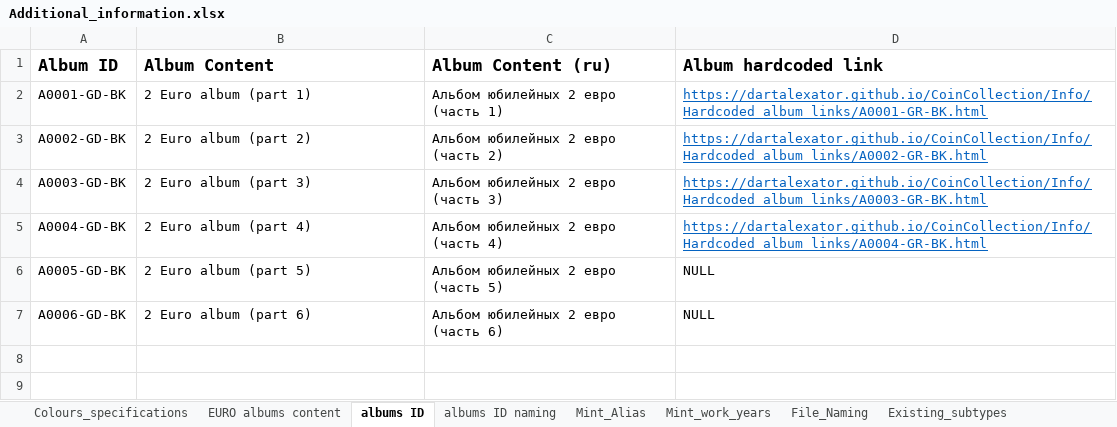
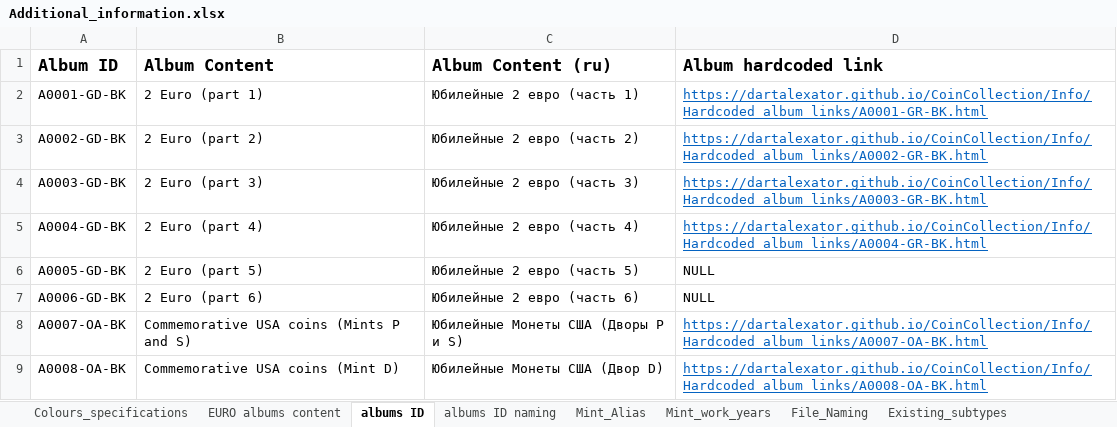
Before and after one commit to DartAlexator/CoinCollection, an Excel workbook: Info/Additional_information.xlsx, sheet albums ID, drawn as a sheet; values as stored, in another font and other column widths than the file's, no borders; charts and pictures not drawn; the diff names each change by its address in the sheet, - before the commit and + after, or states it on an @@ line.

Commit message:
# Добавление ссылок на альбомы

```diff
--- a/Info/Additional_information.xlsx (sheet albums ID)
+++ b/Info/Additional_information.xlsx (sheet albums ID)
-B2 (Album Content): 2 Euro album (part 1)
+B2 (Album Content): 2 Euro (part 1)
-C2 (Album Content (ru)): Альбом юбилейных 2 евро (часть 1)
+C2 (Album Content (ru)): Юбилейные 2 евро (часть 1)
-B3 (Album Content): 2 Euro album (part 2)
+B3 (Album Content): 2 Euro (part 2)
-C3 (Album Content (ru)): Альбом юбилейных 2 евро (часть 2)
+C3 (Album Content (ru)): Юбилейные 2 евро (часть 2)
-B4 (Album Content): 2 Euro album (part 3)
+B4 (Album Content): 2 Euro (part 3)
-C4 (Album Content (ru)): Альбом юбилейных 2 евро (часть 3)
+C4 (Album Content (ru)): Юбилейные 2 евро (часть 3)
-B5 (Album Content): 2 Euro album (part 4)
+B5 (Album Content): 2 Euro (part 4)
-C5 (Album Content (ru)): Альбом юбилейных 2 евро (часть 4)
+C5 (Album Content (ru)): Юбилейные 2 евро (часть 4)
-B6 (Album Content): 2 Euro album (part 5)
+B6 (Album Content): 2 Euro (part 5)
-C6 (Album Content (ru)): Альбом юбилейных 2 евро (часть 5)
+C6 (Album Content (ru)): Юбилейные 2 евро (часть 5)
-B7 (Album Content): 2 Euro album (part 6)
+B7 (Album Content): 2 Euro (part 6)
-C7 (Album Content (ru)): Альбом юбилейных 2 евро (часть 6)
+C7 (Album Content (ru)): Юбилейные 2 евро (часть 6)
+row 8: A0007-OA-BK | Commemorative USA coins (Mints P and S) | Юбилейные Монеты США (Дворы P и S) | https://dartalexator.github.io/CoinCollection/Info/Hardcoded_album_links/A0007-OA-BK.html
+row 9: A0008-OA-BK | Commemorative USA coins (Mint D) | Юбилейные Монеты США (Двор D) | https://dartalexator.github.io/CoinCollection/Info/Hardcoded_album_links/A0008-OA-BK.html
```
Also changed, not shown: 7 other files.
